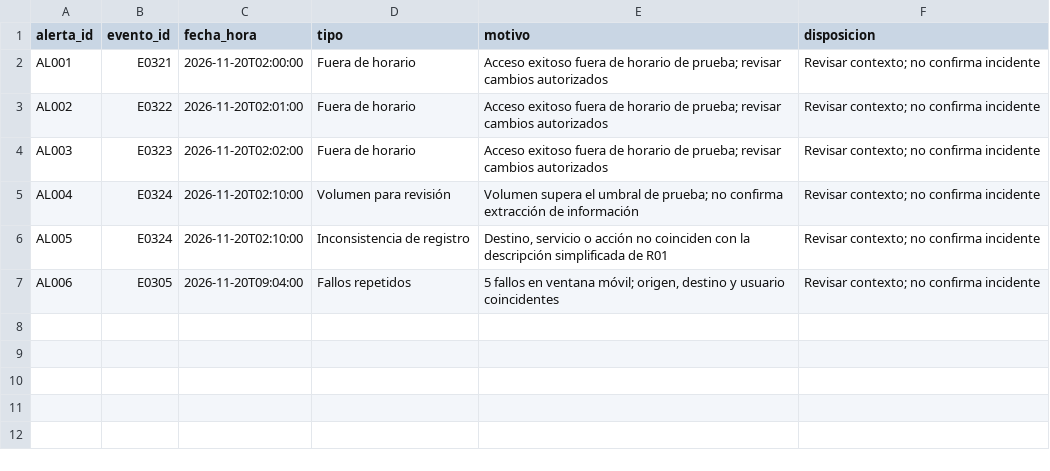
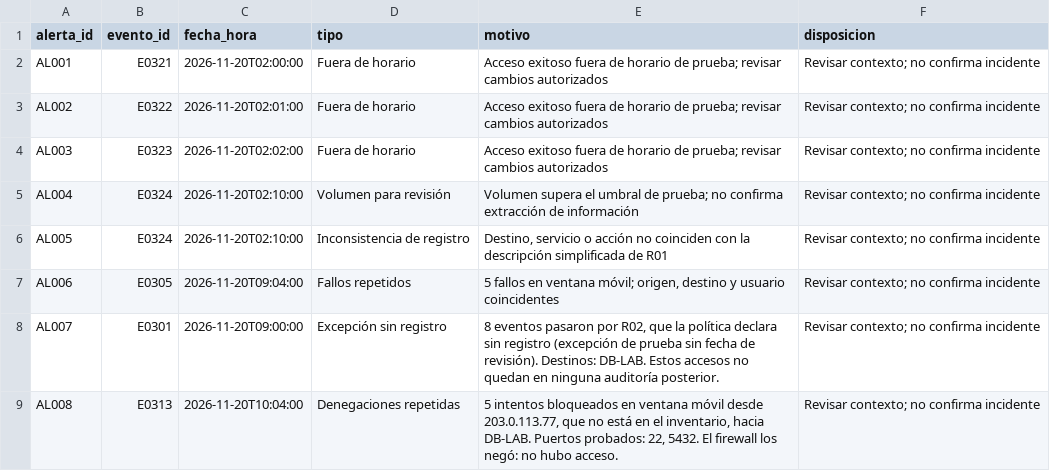
Before and after one commit to leruizr/security_solution, a CSV file: salidas/alertas.csv, drawn as a sheet.

```diff
--- a/salidas/alertas.csv
+++ b/salidas/alertas.csv
@@ -7 +7,3 @@ AL005,E0324,2026-11-20T02:10:00,Inconsistencia de registro,"Destino, servicio o
 AL006,E0305,2026-11-20T09:04:00,Fallos repetidos,"5 fallos en ventana móvil; origen, destino y usuario coincidentes",Revisar contexto; no confirma incidente
+AL007,E0301,2026-11-20T09:00:00,Excepción sin registro,"8 eventos pasaron por R02, que la política declara sin registro (excepción de prueba sin fecha de revisión). Destinos: DB-LAB. Estos accesos no quedan en ninguna auditoría posterior.",Revisar contexto; no confirma incidente
+AL008,E0313,2026-11-20T10:04:00,Denegaciones repetidas,"5 intentos bloqueados en ventana móvil desde 203.0.113.77, que no está en el inventario, hacia DB-LAB. Puertos probados: 22, 5432. El firewall los negó: no hubo acceso.",Revisar contexto; no confirma incidente
```
Also changed, not shown: 11 other files.
